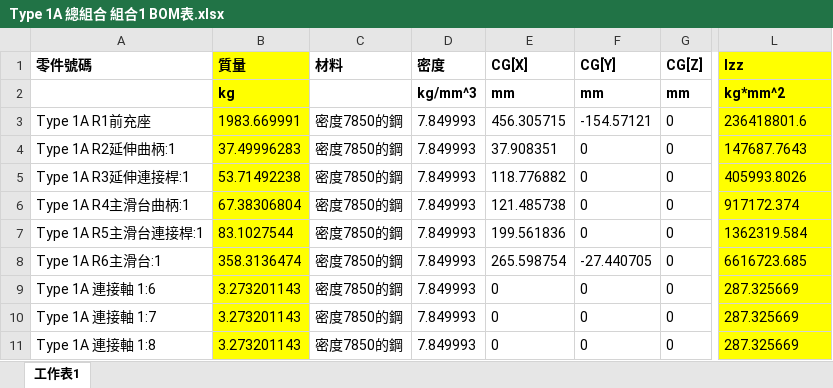
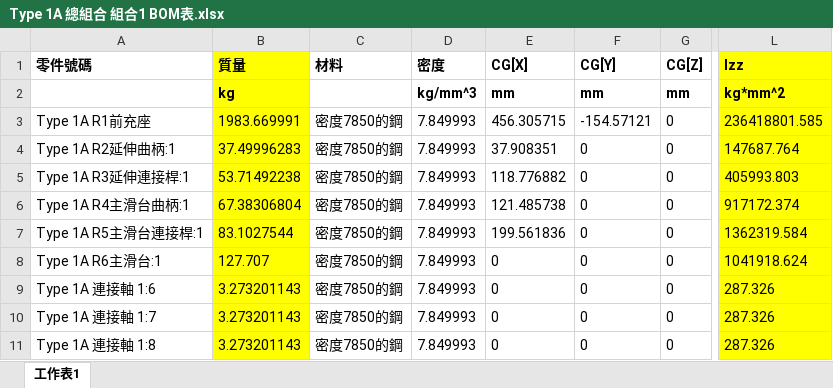
Before and after one commit to JustAHedgehog/AI-optimization, an Excel workbook: reference/model/Type 1A 總組合 組合1 BOM表.xlsx, sheet 工作表1, drawn as a sheet; only a part is shown, gaps mark what is left out; values as stored, in another font and other column widths than the file's, no borders; the diff names each change by its address in the sheet, - before the commit and + after, or states it on an @@ line.

```diff
--- a/reference/model/Type 1A 總組合 組合1 BOM表.xlsx (sheet 工作表1)
+++ b/reference/model/Type 1A 總組合 組合1 BOM表.xlsx (sheet 工作表1)
-L3 (Izz): 236418801.6
+L3 (Izz): 236418801.585
-L4 (Izz): 147687.7643
+L4 (Izz): 147687.764
-L5 (Izz): 405993.8026
+L5 (Izz): 405993.803
-B8 (質量): 358.3136474
+B8 (質量): 127.707
-E8 (CG[X]): 265.598754
+E8 (CG[X]): 0
-F8 (CG[Y]): -27.440705
+F8 (CG[Y]): 0
-L8 (Izz): 6616723.685
+L8 (Izz): 1041918.624
-L9:L11 (Izz): 287.325669
+L9:L11 (Izz): 287.326
```
Also changed, not shown: reference/model/全部Type 尺寸表 整理前.xlsx, reference/model/全部Type 尺寸表 整理後.xlsx, 5 other files.
